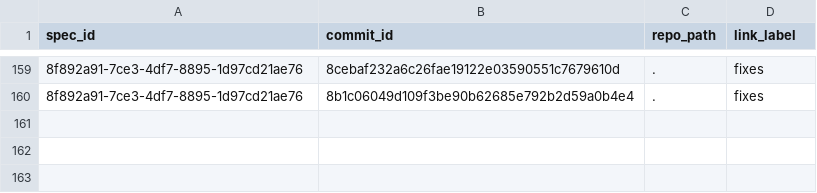
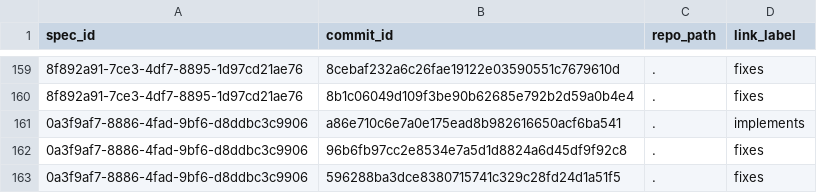
Before and after one commit to zamm-dev/zamm-golang-mvp-11, a CSV file: .zamm/commit-links.csv, drawn as a sheet; only a part is shown, gaps mark what is left out; the diff names each change by its address in the sheet, - before the commit and + after, or states it on an @@ line.

```diff
--- a/.zamm/commit-links.csv
+++ b/.zamm/commit-links.csv
+row 161: 0a3f9af7-8886-4fad-9bf6-d8ddbc3c9906 | a86e710c6e7a0e175ead8b982616650acf6ba541 | . | implements
+row 162: 0a3f9af7-8886-4fad-9bf6-d8ddbc3c9906 | 96b6fb97cc2e8534e7a5d1d8824a6d45df9f92c8 | . | fixes
+row 163: 0a3f9af7-8886-4fad-9bf6-d8ddbc3c9906 | 596288ba3dce8380715741c329c28fd24d1a51f5 | . | fixes
```
Also changed, not shown: .zamm/node-files.csv, .zamm/spec-links.csv, 4 other files.
